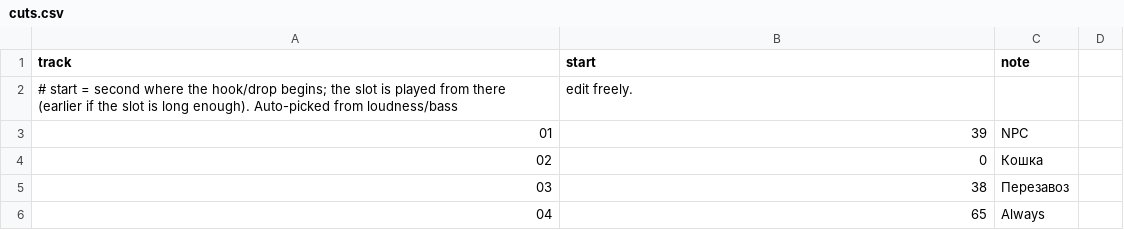
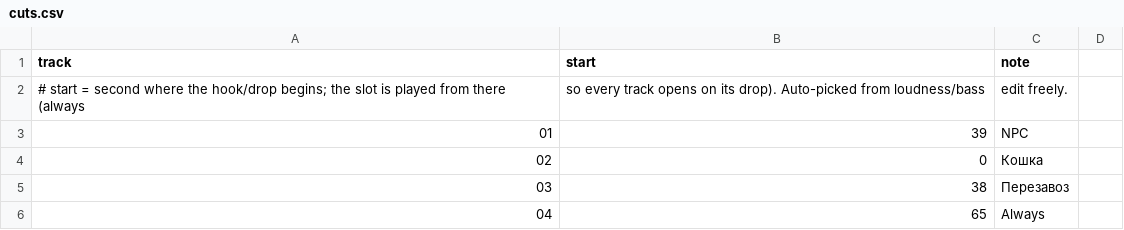
Before and after one commit to realfamousbae/drg-rfb-jukebox-music, a CSV file: data/cuts.csv, drawn as a sheet; only a part is shown.

Commit message:
Start every slot at its drop again; optional -Volume multiplier
fit_to_slot no longer starts a track earlier than its data/cuts.csv point
when the slot is long: 14 tracks had drifted back to their intros in 1.0.0.
Slots are now paired by the music left after the drop, so long slots loop
as little as possible. #20 and #29 keep their current starts.

build.ps1 -Volume sets a volume multiplier on every SoundWave so the music
carries further across the Space Rig while the mod stays audio-only
(Verified). The distance falloff itself lives in BP_JukeBox.

```diff
--- a/data/cuts.csv
+++ b/data/cuts.csv
@@ -1,3 +1,3 @@
 track,start,note
-# start = second where the hook/drop begins; the slot is played from there (earlier if the slot is long enough). Auto-picked from loudness/bass, edit freely.
+# start = second where the hook/drop begins; the slot is played from there (always, so every track opens on its drop). Auto-picked from loudness/bass, edit freely.
 01,39,NPC
```
Also changed, not shown: 6 other files.
